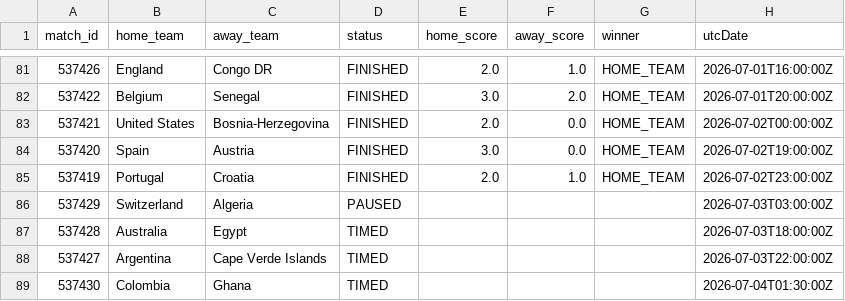
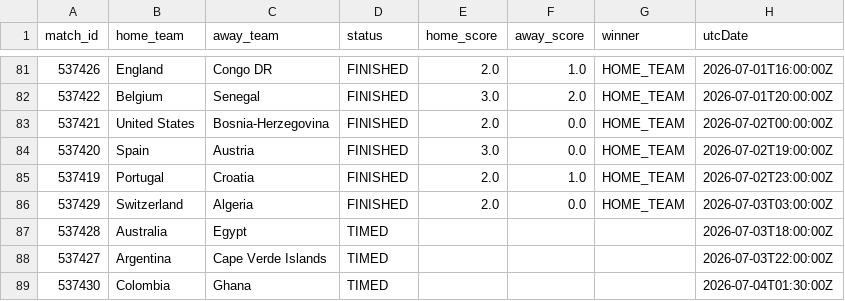
Before and after one commit to michaelsimmo11/WorldCupSweepstake, a CSV file: data/matches_2026.csv, drawn as a sheet; only a part is shown, gaps mark what is left out.

```diff
--- a/data/matches_2026.csv
+++ b/data/matches_2026.csv
@@ -85,3 +85,3 @@ match_id,home_team,away_team,status,home_score,away_score,winner,utcDate
 537419,Portugal,Croatia,FINISHED,2.0,1.0,HOME_TEAM,2026-07-02T23:00:00Z
-537429,Switzerland,Algeria,PAUSED,,,,2026-07-03T03:00:00Z
+537429,Switzerland,Algeria,FINISHED,2.0,0.0,HOME_TEAM,2026-07-03T03:00:00Z
 537428,Australia,Egypt,TIMED,,,,2026-07-03T18:00:00Z
```
Also changed, not shown: data/team_stats_2026.csv, 1 other file.
